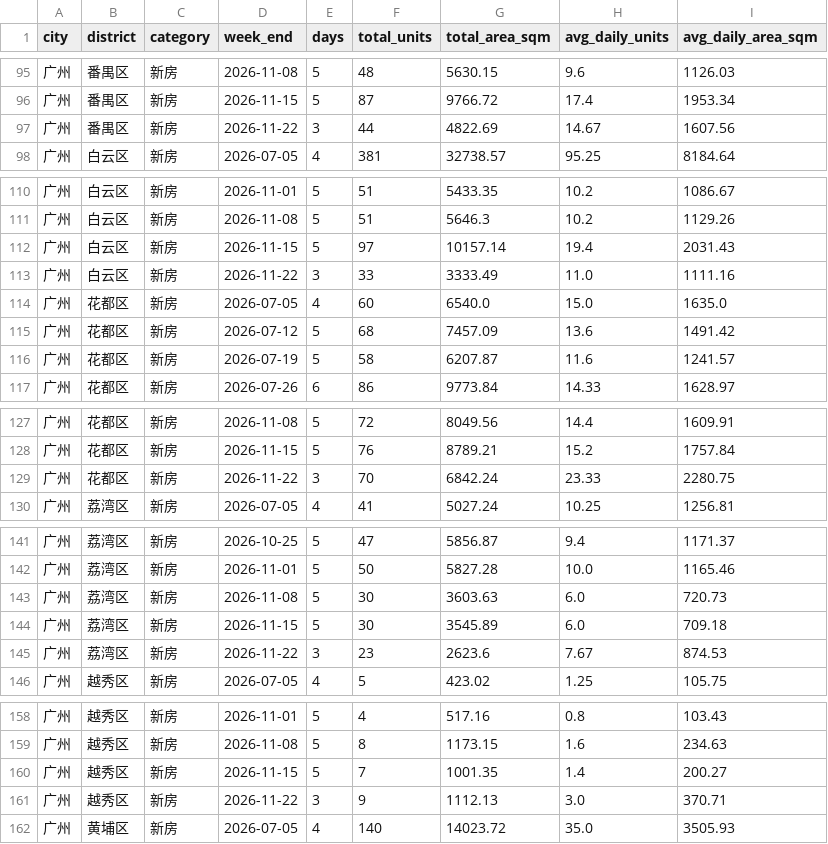
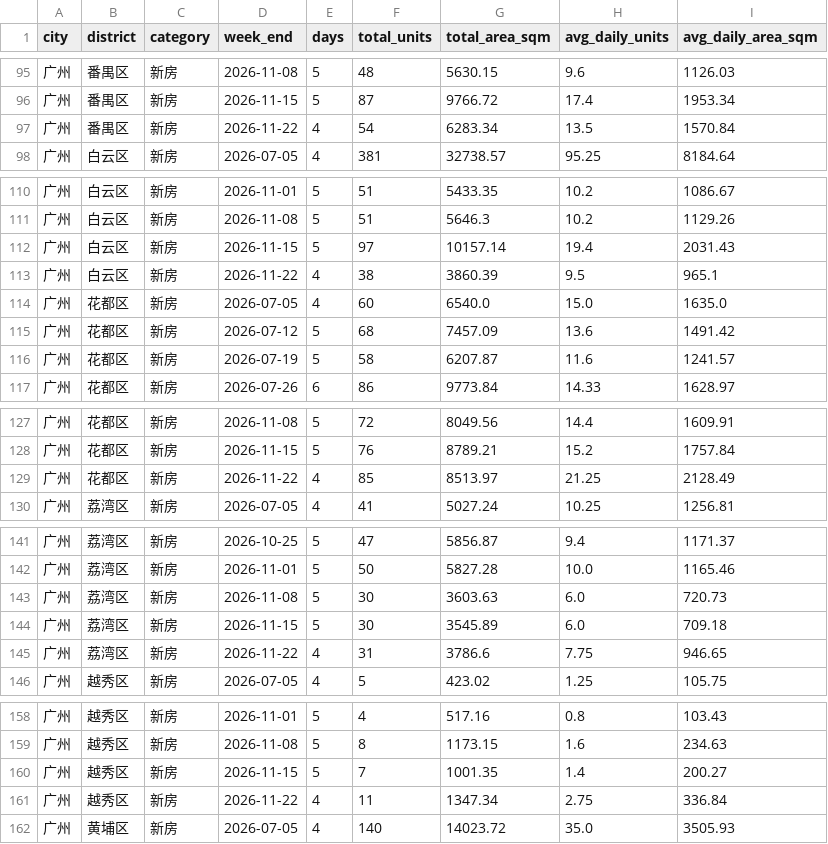
Before and after one commit to xuefeng0324/realty, a CSV file: realty_app/static/seed/wangqian_district_weekly.csv, drawn as a sheet; only a part is shown, gaps mark what is left out; the diff covers the shown part only.

```diff
--- a/realty_app/static/seed/wangqian_district_weekly.csv
+++ b/realty_app/static/seed/wangqian_district_weekly.csv
@@ -96,3 +96,3 @@ city,district,category,week_end,days,total_units,total_area_sqm,avg_daily_units,
 广州,番禺区,新房,2026-11-15,5,87,9766.72,17.4,1953.34
-广州,番禺区,新房,2026-11-22,3,44,4822.69,14.67,1607.56
+广州,番禺区,新房,2026-11-22,4,54,6283.34,13.5,1570.84
 广州,白云区,新房,2026-07-05,4,381,32738.57,95.25,8184.64
@@ -112,3 +112,3 @@ city,district,category,week_end,days,total_units,total_area_sqm,avg_daily_units,
 广州,白云区,新房,2026-11-15,5,97,10157.14,19.4,2031.43
-广州,白云区,新房,2026-11-22,3,33,3333.49,11.0,1111.16
+广州,白云区,新房,2026-11-22,4,38,3860.39,9.5,965.1
 广州,花都区,新房,2026-07-05,4,60,6540.0,15.0,1635.0
@@ -128,3 +128,3 @@ city,district,category,week_end,days,total_units,total_area_sqm,avg_daily_units,
 广州,花都区,新房,2026-11-15,5,76,8789.21,15.2,1757.84
-广州,花都区,新房,2026-11-22,3,70,6842.24,23.33,2280.75
+广州,花都区,新房,2026-11-22,4,85,8513.97,21.25,2128.49
 广州,荔湾区,新房,2026-07-05,4,41,5027.24,10.25,1256.81
@@ -144,3 +144,3 @@ city,district,category,week_end,days,total_units,total_area_sqm,avg_daily_units,
 广州,荔湾区,新房,2026-11-15,5,30,3545.89,6.0,709.18
-广州,荔湾区,新房,2026-11-22,3,23,2623.6,7.67,874.53
+广州,荔湾区,新房,2026-11-22,4,31,3786.6,7.75,946.65
 广州,越秀区,新房,2026-07-05,4,5,423.02,1.25,105.75
@@ -160,3 +160,3 @@ city,district,category,week_end,days,total_units,total_area_sqm,avg_daily_units,
 广州,越秀区,新房,2026-11-15,5,7,1001.35,1.4,200.27
-广州,越秀区,新房,2026-11-22,3,9,1112.13,3.0,370.71
+广州,越秀区,新房,2026-11-22,4,11,1347.34,2.75,336.84
 广州,黄埔区,新房,2026-07-05,4,140,14023.72,35.0,3505.93
```
Also changed, not shown: 30 edited cells elsewhere in this file, realty_app/static/daily_wangqian.csv, realty_app/static/gz_new_house_inventory.csv, 1 other file.
